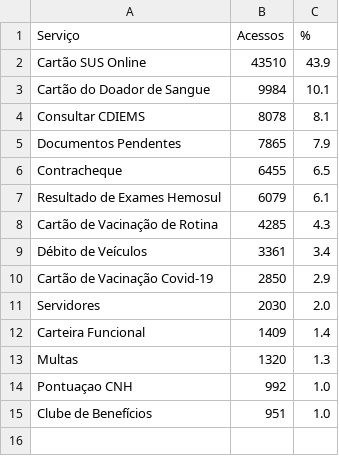
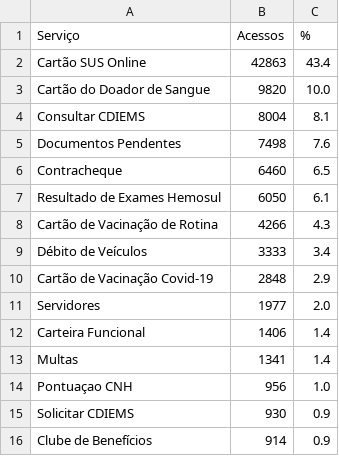
Before and after one commit to fabioramos-02/matomo, a CSV file: matomo-analytics-dashboard/exports/ga_services.csv, drawn as a sheet.

```diff
--- a/matomo-analytics-dashboard/exports/ga_services.csv
+++ b/matomo-analytics-dashboard/exports/ga_services.csv
@@ -1,15 +1,16 @@
 Serviço;Acessos;%
-Cartão SUS Online;43510;43.9
-Cartão do Doador de Sangue;9984;10.1
-Consultar CDIEMS;8078;8.1
-Documentos Pendentes;7865;7.9
-Contracheque;6455;6.5
-Resultado de Exames Hemosul;6079;6.1
-Cartão de Vacinação de Rotina;4285;4.3
-Débito de Veículos;3361;3.4
-Cartão de Vacinação Covid-19;2850;2.9
-Servidores;2030;2.0
-Carteira Funcional;1409;1.4
-Multas;1320;1.3
-Pontuaçao CNH;992;1.0
-Clube de Benefícios;951;1.0
+Cartão SUS Online;42863;43.4
+Cartão do Doador de Sangue;9820;10.0
+Consultar CDIEMS;8004;8.1
+Documentos Pendentes;7498;7.6
+Contracheque;6460;6.5
+Resultado de Exames Hemosul;6050;6.1
+Cartão de Vacinação de Rotina;4266;4.3
+Débito de Veículos;3333;3.4
+Cartão de Vacinação Covid-19;2848;2.9
+Servidores;1977;2.0
+Carteira Funcional;1406;1.4
+Multas;1341;1.4
+Pontuaçao CNH;956;1.0
+Solicitar CDIEMS;930;0.9
+Clube de Benefícios;914;0.9
```
Also changed, not shown: matomo-analytics-dashboard/exports/ga_cities.csv, matomo-analytics-dashboard/exports/ga_funnel.csv, 4 other files.
